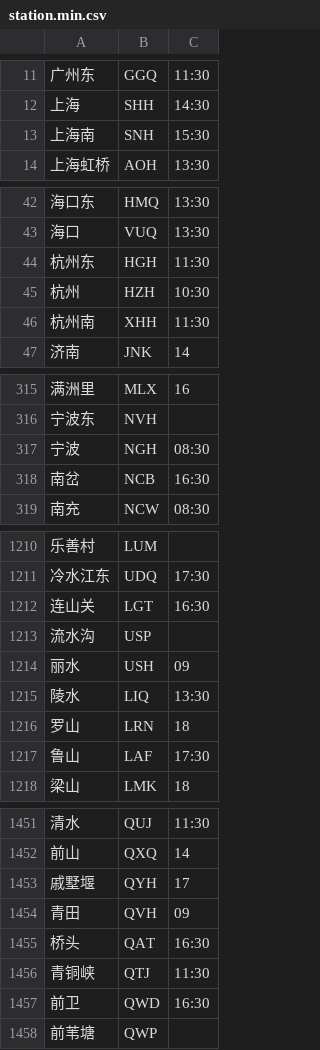
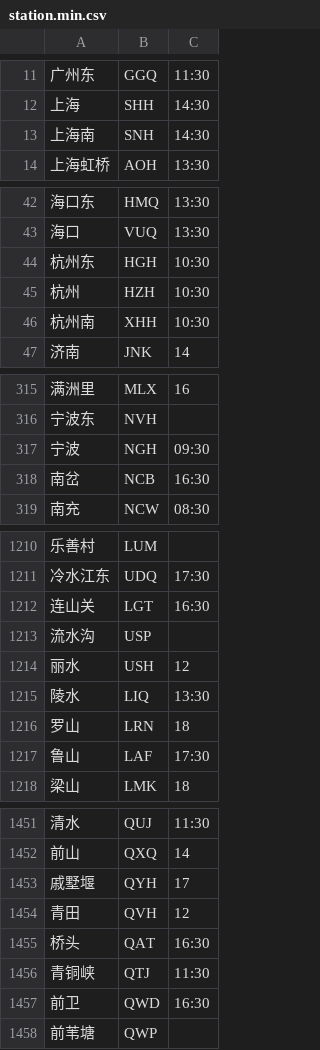
Before and after one commit to gpx0214/gpx0214.github.io, a CSV file: js/station.min.csv, drawn as a sheet; only a part is shown, gaps mark what is left out.

Commit message:
auto commit 210127

```diff
--- a/js/station.min.csv
+++ b/js/station.min.csv
@@ -12,3 +12,3 @@
 上海,SHH,14:30
-上海南,SNH,15:30
+上海南,SNH,14:30
 上海虹桥,AOH,13:30
@@ -43,5 +43,5 @@
 海口,VUQ,13:30
-杭州东,HGH,11:30
+杭州东,HGH,10:30
 杭州,HZH,10:30
-杭州南,XHH,11:30
+杭州南,XHH,10:30
 济南,JNK,14
@@ -316,3 +316,3 @@
 宁波东,NVH,
-宁波,NGH,08:30
+宁波,NGH,09:30
 南岔,NCB,16:30
@@ -1213,3 +1213,3 @@
 流水沟,USP,
-丽水,USH,09
+丽水,USH,12
 陵水,LIQ,13:30
@@ -1453,3 +1453,3 @@
 戚墅堰,QYH,17
-青田,QVH,09
+青田,QVH,12
 桥头,QAT,16:30
```
